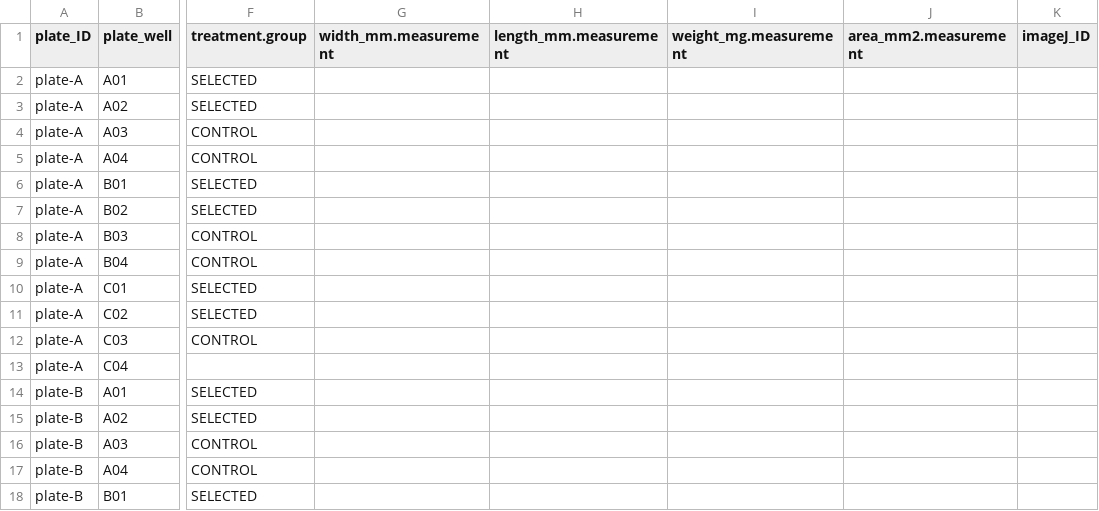
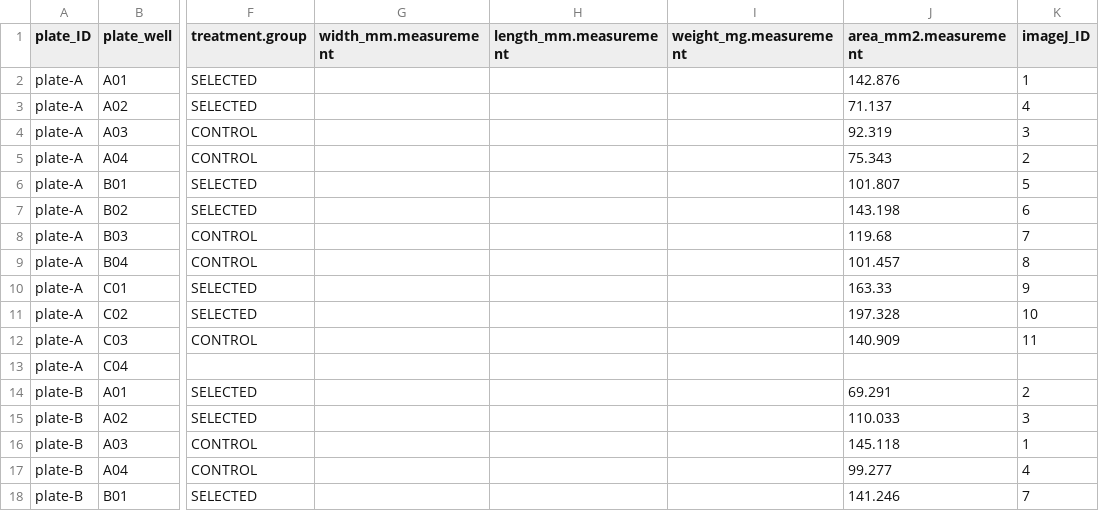
Before and after one commit to RobertsLab/resazurin-assay-development, a CSV file: data/clam/20260401-clam-Day2-36C-C-vs-S/layout.csv, drawn as a sheet; only a part is shown, gaps mark what is left out; the diff covers the shown part only; the diff names each change by its address in the sheet, - before the commit and + after, or states it on an @@ line.

Commit message:
update: add detailed measurements for plates A to F in layout.csv

```diff
--- a/data/clam/20260401-clam-Day2-36C-C-vs-S/layout.csv
+++ b/data/clam/20260401-clam-Day2-36C-C-vs-S/layout.csv
-J2 (area_mm2.measurement): (empty)
+J2 (area_mm2.measurement): 142.876
-K2 (imageJ_ID): (empty)
+K2 (imageJ_ID): 1
-J3 (area_mm2.measurement): (empty)
+J3 (area_mm2.measurement): 71.137
-K3 (imageJ_ID): (empty)
+K3 (imageJ_ID): 4
-J4 (area_mm2.measurement): (empty)
+J4 (area_mm2.measurement): 92.319
-K4 (imageJ_ID): (empty)
+K4 (imageJ_ID): 3
-J5 (area_mm2.measurement): (empty)
+J5 (area_mm2.measurement): 75.343
-K5 (imageJ_ID): (empty)
+K5 (imageJ_ID): 2
-J6 (area_mm2.measurement): (empty)
+J6 (area_mm2.measurement): 101.807
-K6 (imageJ_ID): (empty)
+K6 (imageJ_ID): 5
-J7 (area_mm2.measurement): (empty)
+J7 (area_mm2.measurement): 143.198
-K7 (imageJ_ID): (empty)
+K7 (imageJ_ID): 6
-J8 (area_mm2.measurement): (empty)
+J8 (area_mm2.measurement): 119.68
-K8 (imageJ_ID): (empty)
+K8 (imageJ_ID): 7
-J9 (area_mm2.measurement): (empty)
+J9 (area_mm2.measurement): 101.457
-K9 (imageJ_ID): (empty)
+K9 (imageJ_ID): 8
-J10 (area_mm2.measurement): (empty)
+J10 (area_mm2.measurement): 163.33
-K10 (imageJ_ID): (empty)
+K10 (imageJ_ID): 9
-J11 (area_mm2.measurement): (empty)
+J11 (area_mm2.measurement): 197.328
-K11 (imageJ_ID): (empty)
+K11 (imageJ_ID): 10
-J12 (area_mm2.measurement): (empty)
+J12 (area_mm2.measurement): 140.909
-K12 (imageJ_ID): (empty)
+K12 (imageJ_ID): 11
-J14 (area_mm2.measurement): (empty)
+J14 (area_mm2.measurement): 69.291
-K14 (imageJ_ID): (empty)
+K14 (imageJ_ID): 2
-J15 (area_mm2.measurement): (empty)
+J15 (area_mm2.measurement): 110.033
-K15 (imageJ_ID): (empty)
+K15 (imageJ_ID): 3
-J16 (area_mm2.measurement): (empty)
+J16 (area_mm2.measurement): 145.118
-K16 (imageJ_ID): (empty)
+K16 (imageJ_ID): 1
-J17 (area_mm2.measurement): (empty)
+J17 (area_mm2.measurement): 99.277
-K17 (imageJ_ID): (empty)
+K17 (imageJ_ID): 4
-J18 (area_mm2.measurement): (empty)
+J18 (area_mm2.measurement): 141.246
-K18 (imageJ_ID): (empty)
+K18 (imageJ_ID): 7
```
Also changed, not shown: 100 edited cells elsewhere in this file.
